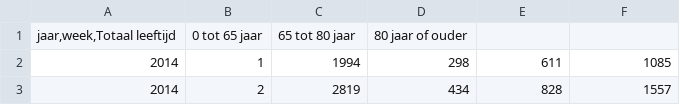
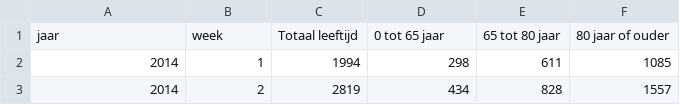
Before and after one commit to rcsmit/COVIDcases, a CSV file: input/overlijdens_per_week_2014_2025.csv, drawn as a sheet; only a part is shown; removed rows and columns are numbered as before the commit, all else as after; the diff names each change by its address in the sheet, - before the commit and + after, or states it on an @@ line.

```diff
--- a/input/overlijdens_per_week_2014_2025.csv
+++ b/input/overlijdens_per_week_2014_2025.csv
-row 1: jaar,week,Totaal leeftijd | 0 tot 65 jaar | 65 tot 80 jaar | 80 jaar of ouder
+row 1: jaar | week | Totaal leeftijd | 0 tot 65 jaar | 65 tot 80 jaar | 80 jaar of ouder
```
Also changed, not shown: 1 other file.
